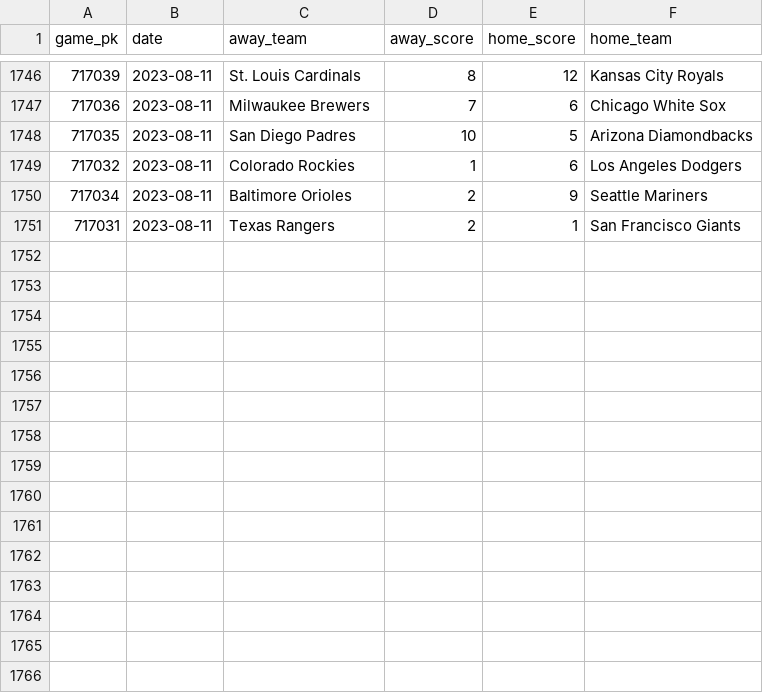
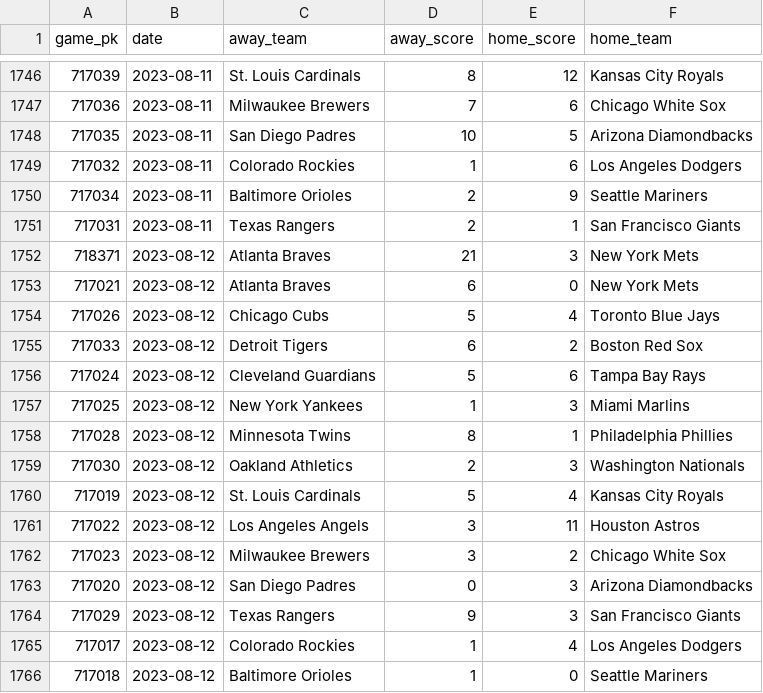
Before and after one commit to chadallison/mlb_teamigami, a CSV file: end_games.csv, drawn as a sheet; only a part is shown, gaps mark what is left out.

```diff
--- a/end_games.csv
+++ b/end_games.csv
@@ -1751 +1751,16 @@ game_pk,date,away_team,away_score,home_score,home_team
 717031,2023-08-11,Texas Rangers,2,1,San Francisco Giants
+718371,2023-08-12,Atlanta Braves,21,3,New York Mets
+717021,2023-08-12,Atlanta Braves,6,0,New York Mets
+717026,2023-08-12,Chicago Cubs,5,4,Toronto Blue Jays
+717033,2023-08-12,Detroit Tigers,6,2,Boston Red Sox
+717024,2023-08-12,Cleveland Guardians,5,6,Tampa Bay Rays
+717025,2023-08-12,New York Yankees,1,3,Miami Marlins
+717028,2023-08-12,Minnesota Twins,8,1,Philadelphia Phillies
+717030,2023-08-12,Oakland Athletics,2,3,Washington Nationals
+717019,2023-08-12,St. Louis Cardinals,5,4,Kansas City Royals
+717022,2023-08-12,Los Angeles Angels,3,11,Houston Astros
+717023,2023-08-12,Milwaukee Brewers,3,2,Chicago White Sox
+717020,2023-08-12,San Diego Padres,0,3,Arizona Diamondbacks
+717029,2023-08-12,Texas Rangers,9,3,San Francisco Giants
+717017,2023-08-12,Colorado Rockies,1,4,Los Angeles Dodgers
+717018,2023-08-12,Baltimore Orioles,1,0,Seattle Mariners
```
Also changed, not shown: 28 other files.
